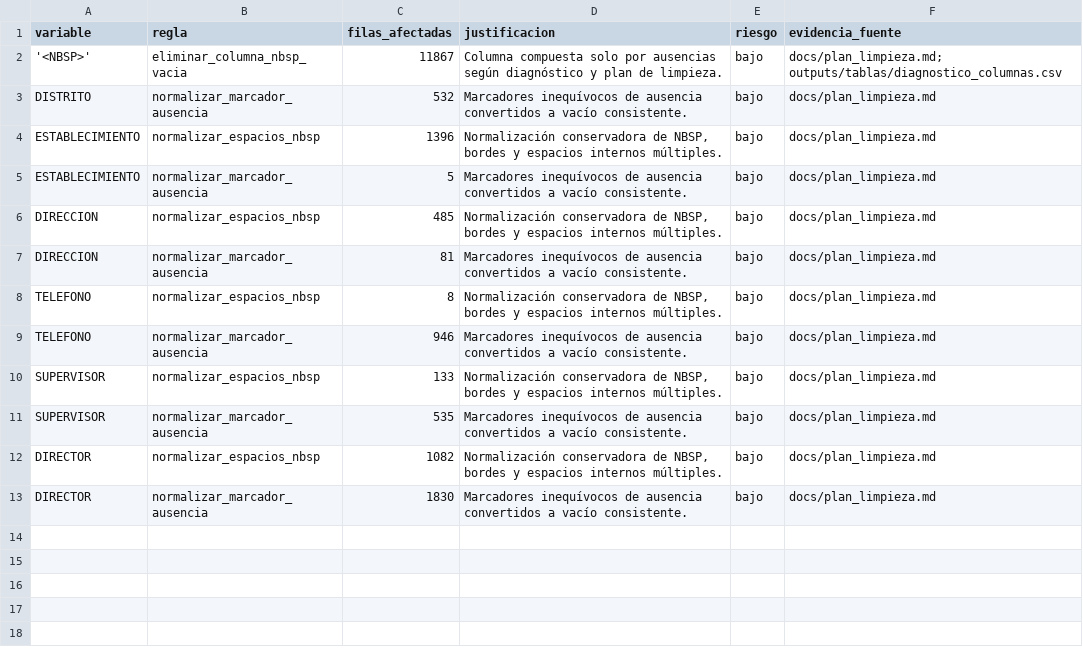
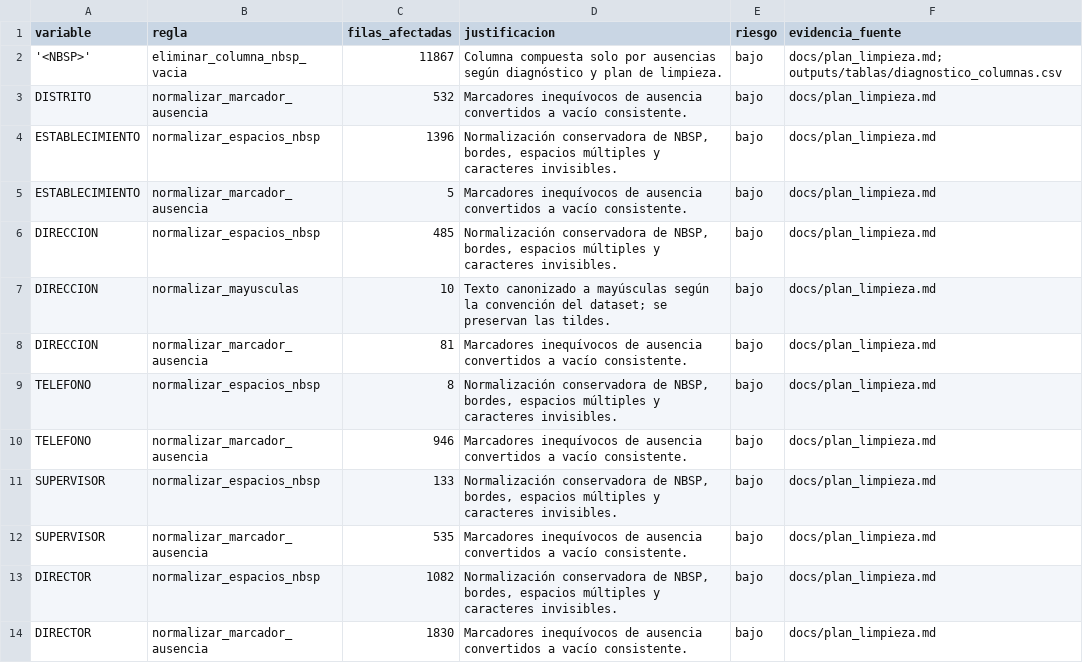
Before and after one commit to Qu3zada22/proyecto1-ds, a CSV file: outputs/tablas/bitacora_limpieza.csv, drawn as a sheet.

Commit message:
feat: normalización de texto/categorías y soporte de limpieza en Windows

```diff
--- a/outputs/tablas/bitacora_limpieza.csv
+++ b/outputs/tablas/bitacora_limpieza.csv
@@ -3,11 +3,12 @@ variable,regla,filas_afectadas,justificacion,riesgo,evidencia_fuente
 DISTRITO,normalizar_marcador_ausencia,532,Marcadores inequívocos de ausencia convertidos a vacío consistente.,bajo,docs/plan_limpieza.md
-ESTABLECIMIENTO,normalizar_espacios_nbsp,1396,"Normalización conservadora de NBSP, bordes y espacios internos múltiples.",bajo,docs/plan_limpieza.md
+ESTABLECIMIENTO,normalizar_espacios_nbsp,1396,"Normalización conservadora de NBSP, bordes, espacios múltiples y caracteres invisibles.",bajo,docs/plan_limpieza.md
 ESTABLECIMIENTO,normalizar_marcador_ausencia,5,Marcadores inequívocos de ausencia convertidos a vacío consistente.,bajo,docs/plan_limpieza.md
-DIRECCION,normalizar_espacios_nbsp,485,"Normalización conservadora de NBSP, bordes y espacios internos múltiples.",bajo,docs/plan_limpieza.md
+DIRECCION,normalizar_espacios_nbsp,485,"Normalización conservadora de NBSP, bordes, espacios múltiples y caracteres invisibles.",bajo,docs/plan_limpieza.md
+DIRECCION,normalizar_mayusculas,10,Texto canonizado a mayúsculas según la convención del dataset; se preservan las tildes.,bajo,docs/plan_limpieza.md
 DIRECCION,normalizar_marcador_ausencia,81,Marcadores inequívocos de ausencia convertidos a vacío consistente.,bajo,docs/plan_limpieza.md
-TELEFONO,normalizar_espacios_nbsp,8,"Normalización conservadora de NBSP, bordes y espacios internos múltiples.",bajo,docs/plan_limpieza.md
+TELEFONO,normalizar_espacios_nbsp,8,"Normalización conservadora de NBSP, bordes, espacios múltiples y caracteres invisibles.",bajo,docs/plan_limpieza.md
 TELEFONO,normalizar_marcador_ausencia,946,Marcadores inequívocos de ausencia convertidos a vacío consistente.,bajo,docs/plan_limpieza.md
-SUPERVISOR,normalizar_espacios_nbsp,133,"Normalización conservadora de NBSP, bordes y espacios internos múltiples.",bajo,docs/plan_limpieza.md
+SUPERVISOR,normalizar_espacios_nbsp,133,"Normalización conservadora de NBSP, bordes, espacios múltiples y caracteres invisibles.",bajo,docs/plan_limpieza.md
 SUPERVISOR,normalizar_marcador_ausencia,535,Marcadores inequívocos de ausencia convertidos a vacío consistente.,bajo,docs/plan_limpieza.md
-DIRECTOR,normalizar_espacios_nbsp,1082,"Normalización conservadora de NBSP, bordes y espacios internos múltiples.",bajo,docs/plan_limpieza.md
+DIRECTOR,normalizar_espacios_nbsp,1082,"Normalización conservadora de NBSP, bordes, espacios múltiples y caracteres invisibles.",bajo,docs/plan_limpieza.md
 DIRECTOR,normalizar_marcador_ausencia,1830,Marcadores inequívocos de ausencia convertidos a vacío consistente.,bajo,docs/plan_limpieza.md
```
Also changed, not shown: outputs/tablas/reporte_calidad_antes_despues.csv, 3 other files.
